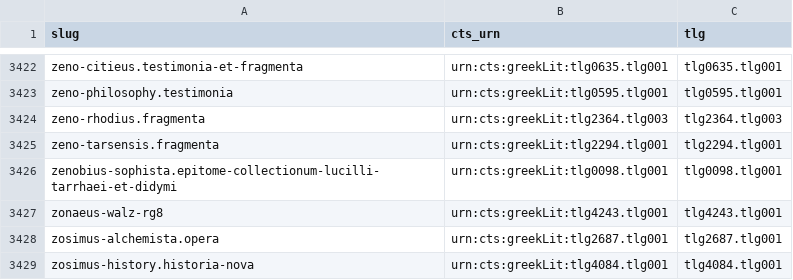
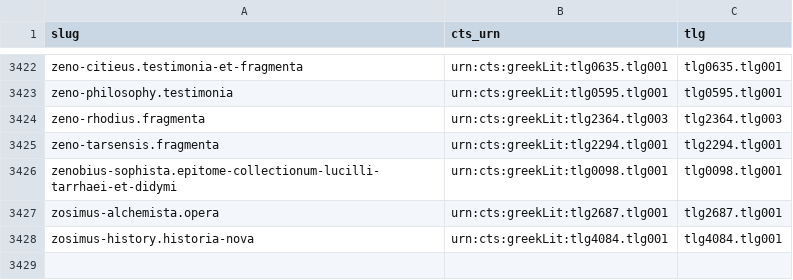
Before and after one commit to open-greek/open-greek-corpus, a TSV file: data/tlg_crosswalk.tsv, drawn as a sheet; only a part is shown, gaps mark what is left out; the diff names each change by its address in the sheet, - before the commit and + after, or states it on an @@ line.

```diff
--- a/data/tlg_crosswalk.tsv
+++ b/data/tlg_crosswalk.tsv
-row 3427: zonaeus-walz-rg8 | urn:cts:greekLit:tlg4243.tlg001 | tlg4243.tlg001
```
Also changed, not shown: 6 other files.
